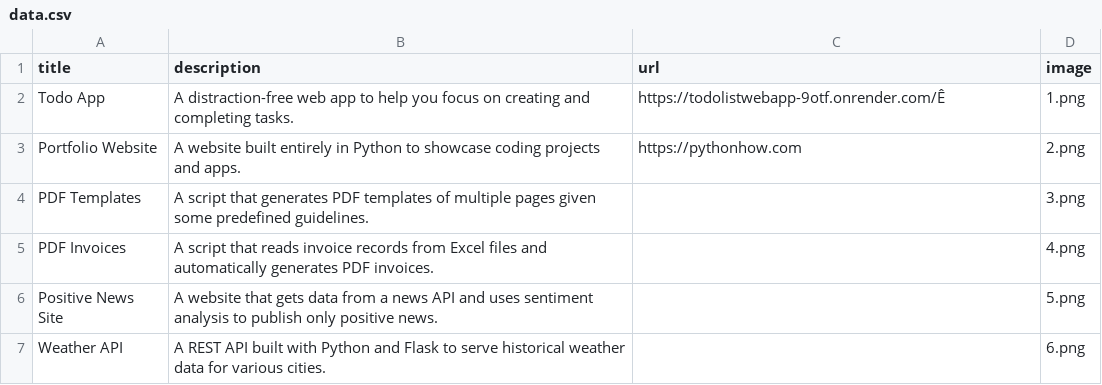
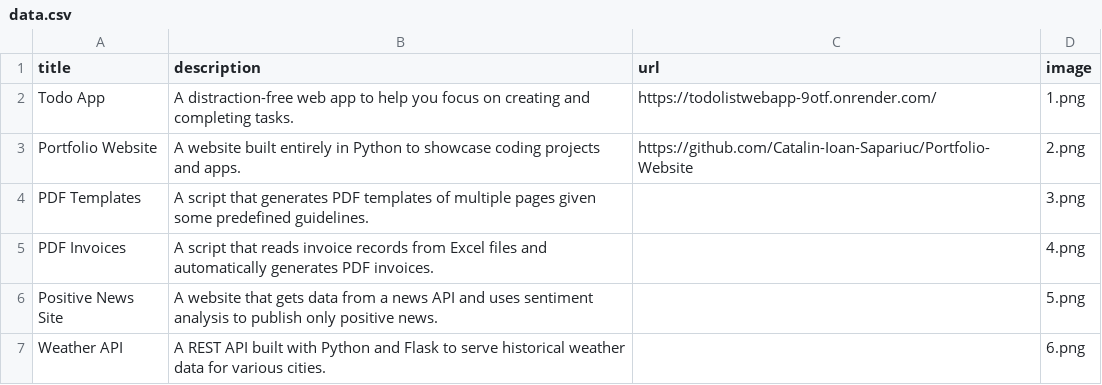
Before and after one commit to Catalin-Ioan-Sapariuc/Portfolio-Website, a CSV file: data.csv, drawn as a sheet; only a part is shown; the diff names each change by its address in the sheet, - before the commit and + after, or states it on an @@ line.

Commit message:
fixed data.csv

```diff
--- a/data.csv
+++ b/data.csv
-C2 (url): https://todolistwebapp-9otf.onrender.com/Ê
+C2 (url): https://todolistwebapp-9otf.onrender.com/
-C3 (url): https://pythonhow.com
+C3 (url): https://github.com/Catalin-Ioan-Sapariuc/Portfolio-Website
```
